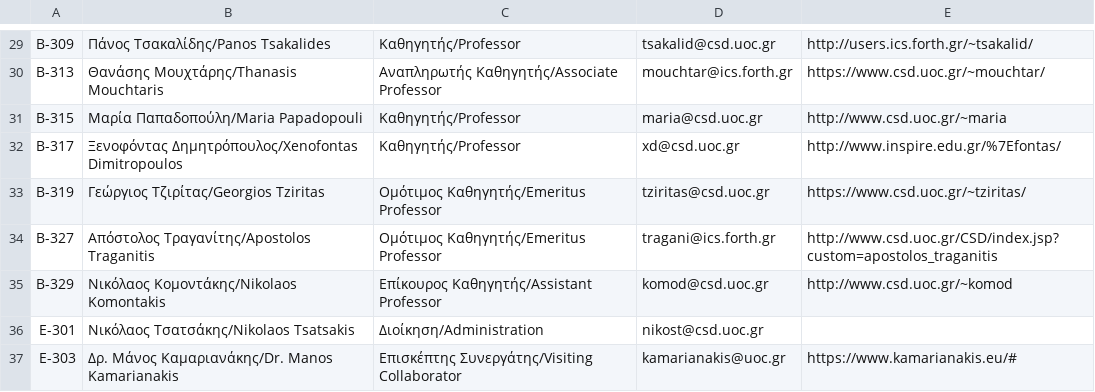
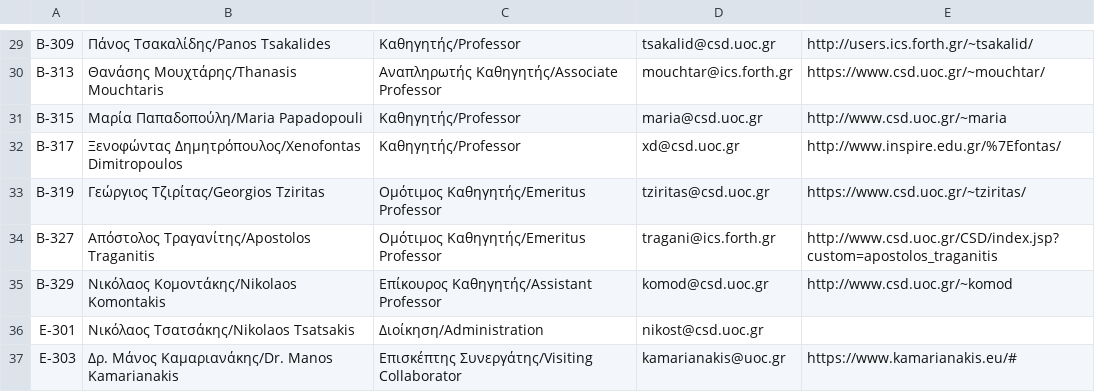
Before and after one commit to AlviRC/Thesis, a CSV file: Excel Files/TeachersInfo.csv, drawn as a sheet; only a part is shown, gaps mark what is left out.

```diff
--- a/Excel Files/TeachersInfo.csv
+++ b/Excel Files/TeachersInfo.csv
@@ -31,3 +31,3 @@ B-313,Θανάσης Μουχτάρης/Thanasis Mouchtaris,Αναπληρωτή
 B-315,Μαρία Παπαδοπούλη/Maria Papadopouli,Καθηγητής/Professor,maria@csd.uoc.gr,http://www.csd.uoc.gr/~maria
-B-317,Ξενοφόντας Δημητρόπουλος/Xenofontas Dimitropoulos,Καθηγητής/Professor,xd@csd.uoc.gr,http://www.inspire.edu.gr/%7Efontas/
+B-317,Ξενοφώντας Δημητρόπουλος/Xenofontas Dimitropoulos,Καθηγητής/Professor,xd@csd.uoc.gr,http://www.inspire.edu.gr/%7Efontas/
 B-319,Γεώργιος Τζιρίτας/Georgios Tziritas,Ομότιμος Καθηγητής/Εmeritus Professor,tziritas@csd.uoc.gr,https://www.csd.uoc.gr/~tziritas/
```
Also changed, not shown: Excel Files/ButtonNames.csv.
